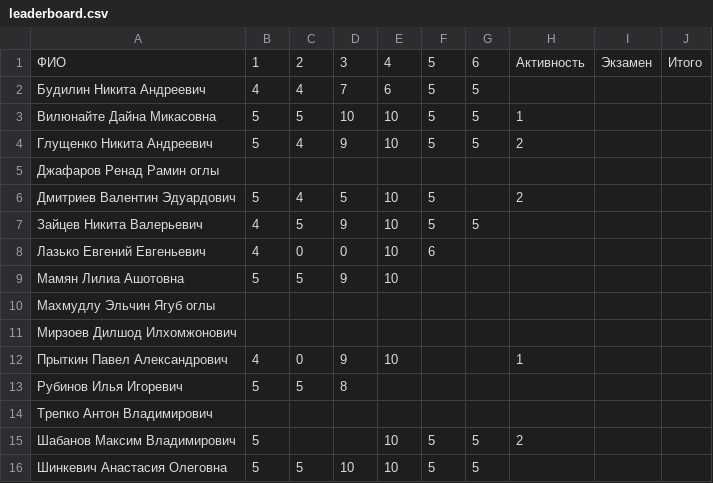
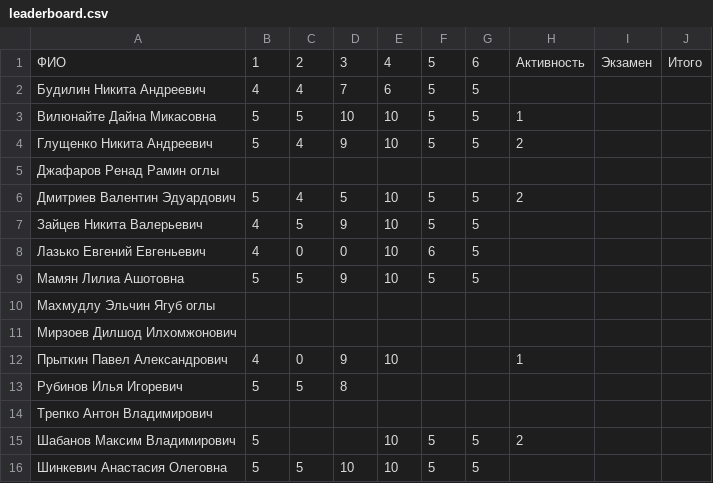
Before and after one commit to balezz/learning_spark, a CSV file: leaderboard.csv, drawn as a sheet.

Commit message:
Update leaderboard.csv

```diff
--- a/leaderboard.csv
+++ b/leaderboard.csv
@@ -5,6 +5,6 @@
 Джафаров Ренад Рамин оглы,,,,,,,,,
-Дмитриев Валентин Эдуардович,5,4,5,10,5,,2,,
+Дмитриев Валентин Эдуардович,5,4,5,10,5,5,2,,
 Зайцев Никита Валерьевич,4,5,9,10,5,5,,,
-Лазько Евгений Евгеньевич,4,0,0,10,6,,,,
-Мамян Лилиа Ашотовна,5,5,9,10,,,,,
+Лазько Евгений Евгеньевич,4,0,0,10,6,5,,,
+Мамян Лилиа Ашотовна,5,5,9,10,5,5,,,
 Махмудлу Эльчин Ягуб оглы,,,,,,,,,
```
